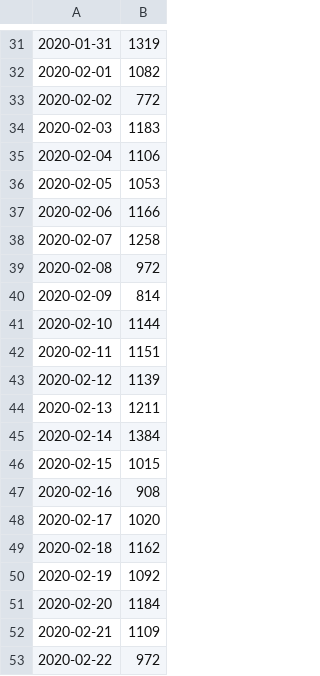
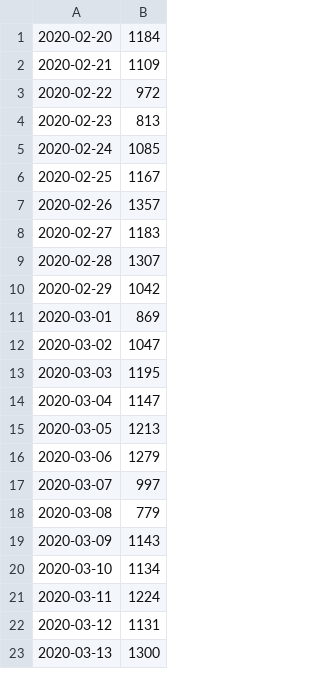
Before and after one commit to AllenMok/PAFall2020, a CSV file: FL_Car_TS.csv, drawn as a sheet; only a part is shown, gaps mark what is left out; the shorter side is filled out with more unchanged rows; the diff covers the shown part only; the diff names each change by its address in the sheet, - before the commit and + after, or states it on an @@ line.

```diff
--- a/FL_Car_TS.csv
+++ b/FL_Car_TS.csv
-row 31: 2020-01-31 | 1319
-row 32: 2020-02-01 | 1082
-row 33: 2020-02-02 | 772
-row 34: 2020-02-03 | 1183
-row 35: 2020-02-04 | 1106
-row 36: 2020-02-05 | 1053
-row 37: 2020-02-06 | 1166
-row 38: 2020-02-07 | 1258
-row 39: 2020-02-08 | 972
-row 40: 2020-02-09 | 814
-row 41: 2020-02-10 | 1144
-row 42: 2020-02-11 | 1151
-row 43: 2020-02-12 | 1139
-row 44: 2020-02-13 | 1211
-row 45: 2020-02-14 | 1384
-row 46: 2020-02-15 | 1015
-row 47: 2020-02-16 | 908
-row 48: 2020-02-17 | 1020
-row 49: 2020-02-18 | 1162
-row 50: 2020-02-19 | 1092
```
Also changed, not shown: 36 removed rows elsewhere in this file, 17 other files.
